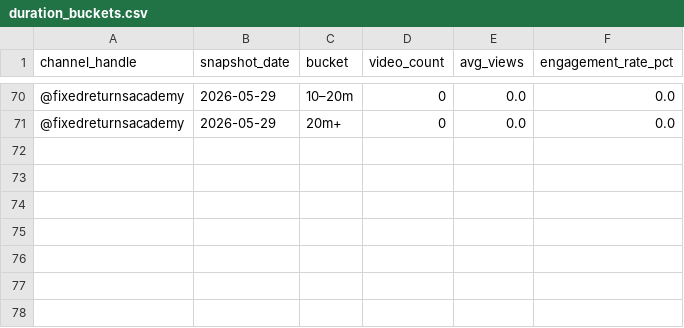
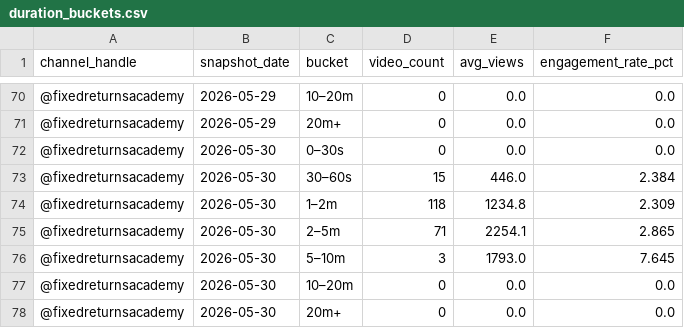
Before and after one commit to gripinvest/gi-analytics, a CSV file: backend/data/fra_youtube/duration_buckets.csv, drawn as a sheet; only a part is shown, gaps mark what is left out; the diff names each change by its address in the sheet, - before the commit and + after, or states it on an @@ line.

```diff
--- a/backend/data/fra_youtube/duration_buckets.csv
+++ b/backend/data/fra_youtube/duration_buckets.csv
+row 72: @fixedreturnsacademy | 2026-05-30 | 0–30s | 0 | 0.0 | 0.0
+row 73: @fixedreturnsacademy | 2026-05-30 | 30–60s | 15 | 446.0 | 2.384
+row 74: @fixedreturnsacademy | 2026-05-30 | 1–2m | 118 | 1234.8 | 2.309
+row 75: @fixedreturnsacademy | 2026-05-30 | 2–5m | 71 | 2254.1 | 2.865
+row 76: @fixedreturnsacademy | 2026-05-30 | 5–10m | 3 | 1793.0 | 7.645
+row 77: @fixedreturnsacademy | 2026-05-30 | 10–20m | 0 | 0.0 | 0.0
+row 78: @fixedreturnsacademy | 2026-05-30 | 20m+ | 0 | 0.0 | 0.0
```
Also changed, not shown: backend/data/fra_youtube/category_mix.csv, backend/data/fra_youtube/engagement_breakdown.csv, 11 other files.
